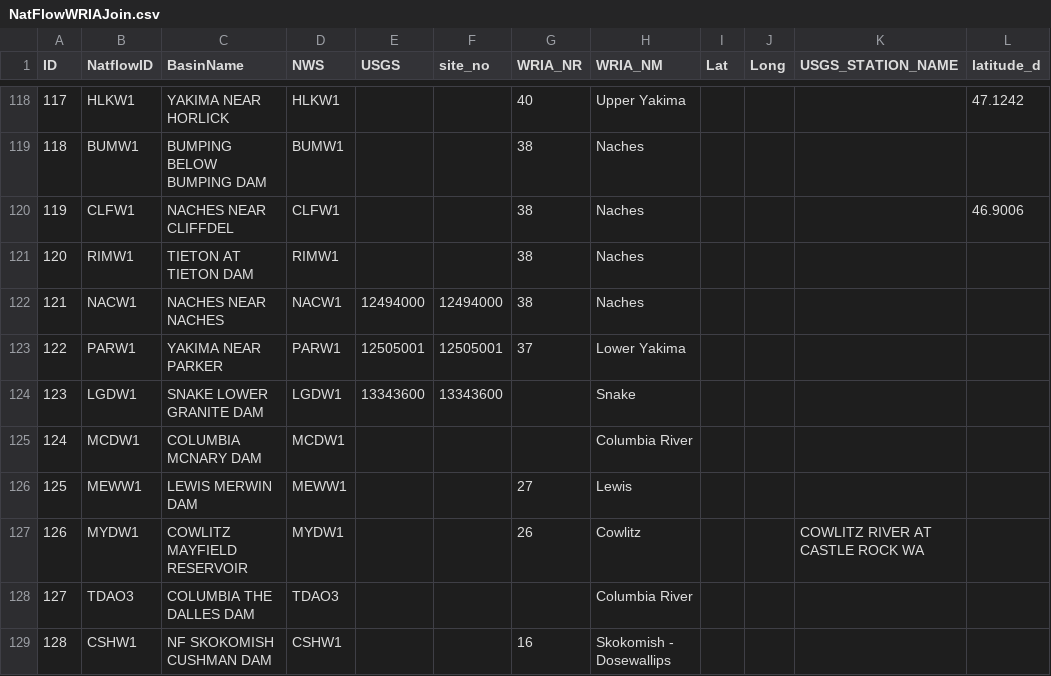
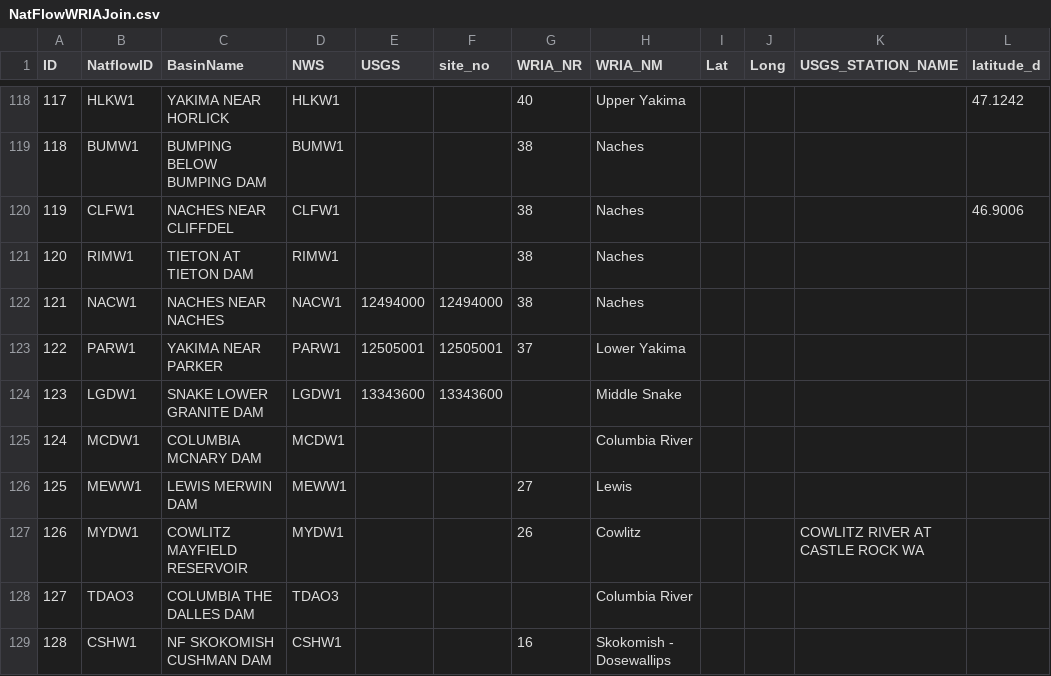
Before and after one commit to jeffmarti/data, a CSV file: NatFlowWRIAJoin.csv, drawn as a sheet; only a part is shown, gaps mark what is left out; the diff names each change by its address in the sheet, - before the commit and + after, or states it on an @@ line.

Commit message:
Update NatFlowWRIAJoin.csv

```diff
--- a/NatFlowWRIAJoin.csv
+++ b/NatFlowWRIAJoin.csv
-H124 (WRIA_NM): Snake
+H124 (WRIA_NM): Middle Snake
```
